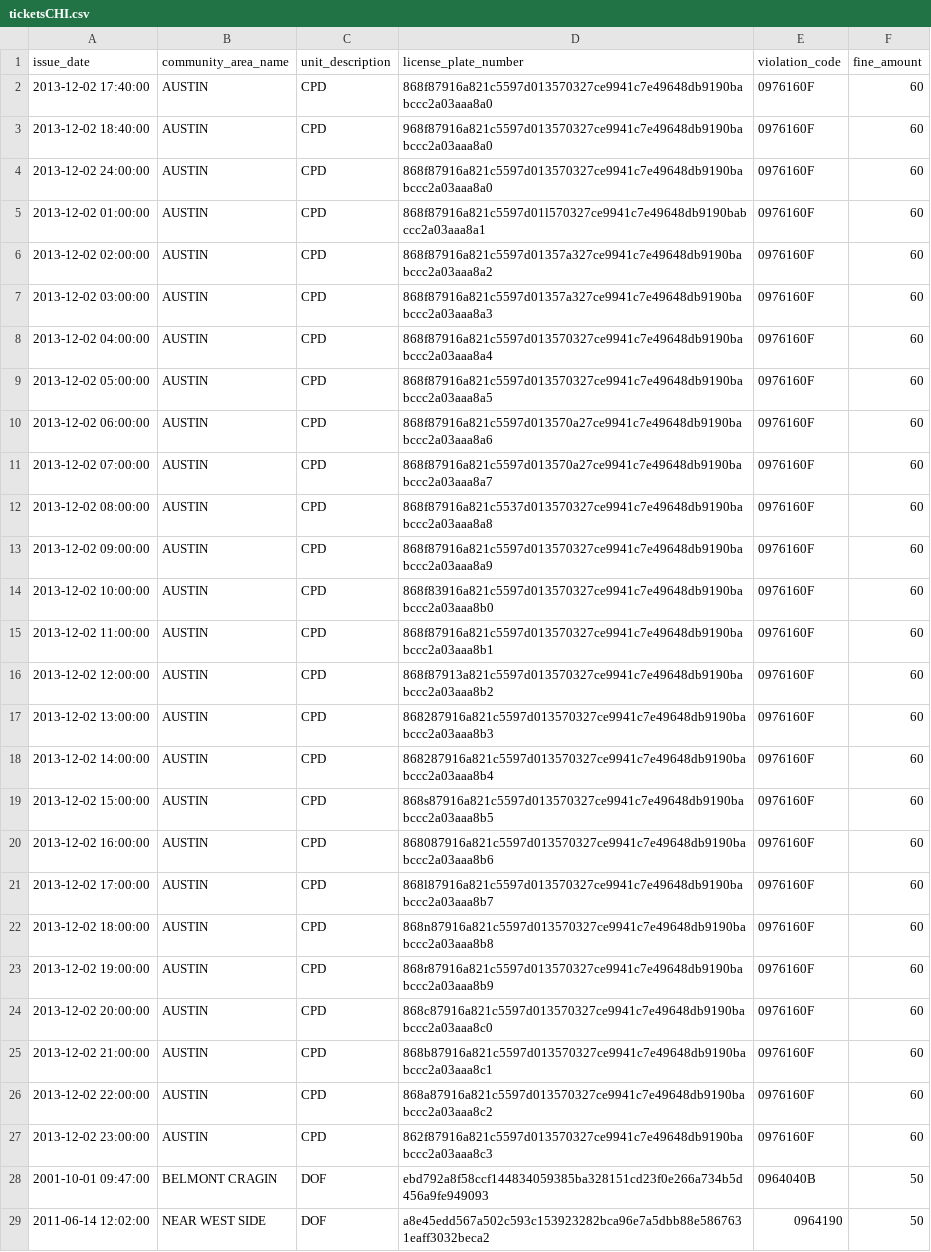
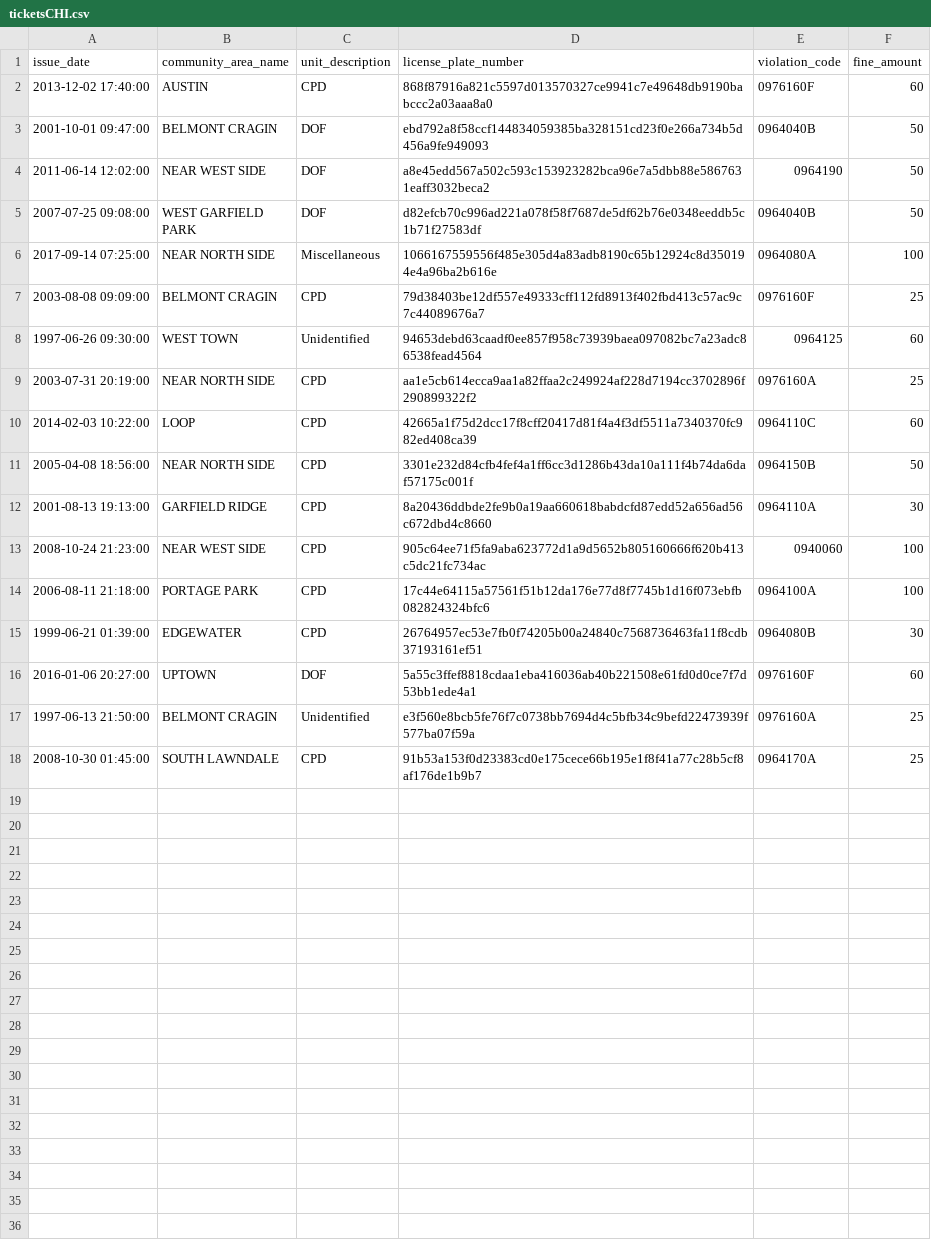
Before and after one commit to dlimachi/tp2-g5, a CSV file: resources/ticketsCHI.csv, drawn as a sheet; only a part is shown; the shorter side is filled out with more unchanged rows; the diff names each change by its address in the sheet, - before the commit and + after, or states it on an @@ line.

```diff
--- a/resources/ticketsCHI.csv
+++ b/resources/ticketsCHI.csv
-row 3: 2013-12-02 18:40:00 | AUSTIN | CPD | 968f87916a821c5597d013570327ce9941c7e49648db9190babccc2a03aaa8a0 | 0976160F | 60
-row 4: 2013-12-02 24:00:00 | AUSTIN | CPD | 868f87916a821c5597d013570327ce9941c7e49648db9190babccc2a03aaa8a0 | 0976160F | 60
-row 5: 2013-12-02 01:00:00 | AUSTIN | CPD | 868f87916a821c5597d01l570327ce9941c7e49648db9190babccc2a03aaa8a1 | 0976160F | 60
-row 6: 2013-12-02 02:00:00 | AUSTIN | CPD | 868f87916a821c5597d01357a327ce9941c7e49648db9190babccc2a03aaa8a2 | 0976160F | 60
-row 7: 2013-12-02 03:00:00 | AUSTIN | CPD | 868f87916a821c5597d01357a327ce9941c7e49648db9190babccc2a03aaa8a3 | 0976160F | 60
-row 8: 2013-12-02 04:00:00 | AUSTIN | CPD | 868f87916a821c5597d013570327ce9941c7e49648db9190babccc2a03aaa8a4 | 0976160F | 60
-row 9: 2013-12-02 05:00:00 | AUSTIN | CPD | 868f87916a821c5597d013570327ce9941c7e49648db9190babccc2a03aaa8a5 | 0976160F | 60
-row 10: 2013-12-02 06:00:00 | AUSTIN | CPD | 868f87916a821c5597d013570a27ce9941c7e49648db9190babccc2a03aaa8a6 | 0976160F | 60
-row 11: 2013-12-02 07:00:00 | AUSTIN | CPD | 868f87916a821c5597d013570a27ce9941c7e49648db9190babccc2a03aaa8a7 | 0976160F | 60
-row 12: 2013-12-02 08:00:00 | AUSTIN | CPD | 868f87916a821c5537d013570327ce9941c7e49648db9190babccc2a03aaa8a8 | 0976160F | 60
-row 13: 2013-12-02 09:00:00 | AUSTIN | CPD | 868f87916a821c5597d013570327ce9941c7e49648db9190babccc2a03aaa8a9 | 0976160F | 60
-row 14: 2013-12-02 10:00:00 | AUSTIN | CPD | 868f83916a821c5597d013570327ce9941c7e49648db9190babccc2a03aaa8b0 | 0976160F | 60
-row 15: 2013-12-02 11:00:00 | AUSTIN | CPD | 868f87916a821c5597d013570327ce9941c7e49648db9190babccc2a03aaa8b1 | 0976160F | 60
-row 16: 2013-12-02 12:00:00 | AUSTIN | CPD | 868f87913a821c5597d013570327ce9941c7e49648db9190babccc2a03aaa8b2 | 0976160F | 60
-row 17: 2013-12-02 13:00:00 | AUSTIN | CPD | 868287916a821c5597d013570327ce9941c7e49648db9190babccc2a03aaa8b3 | 0976160F | 60
-row 18: 2013-12-02 14:00:00 | AUSTIN | CPD | 868287916a821c5597d013570327ce9941c7e49648db9190babccc2a03aaa8b4 | 0976160F | 60
-row 19: 2013-12-02 15:00:00 | AUSTIN | CPD | 868s87916a821c5597d013570327ce9941c7e49648db9190babccc2a03aaa8b5 | 0976160F | 60
-row 20: 2013-12-02 16:00:00 | AUSTIN | CPD | 868087916a821c5597d013570327ce9941c7e49648db9190babccc2a03aaa8b6 | 0976160F | 60
-row 21: 2013-12-02 17:00:00 | AUSTIN | CPD | 868l87916a821c5597d013570327ce9941c7e49648db9190babccc2a03aaa8b7 | 0976160F | 60
-row 22: 2013-12-02 18:00:00 | AUSTIN | CPD | 868n87916a821c5597d013570327ce9941c7e49648db9190babccc2a03aaa8b8 | 0976160F | 60
-row 23: 2013-12-02 19:00:00 | AUSTIN | CPD | 868r87916a821c5597d013570327ce9941c7e49648db9190babccc2a03aaa8b9 | 0976160F | 60
-row 24: 2013-12-02 20:00:00 | AUSTIN | CPD | 868c87916a821c5597d013570327ce9941c7e49648db9190babccc2a03aaa8c0 | 0976160F | 60
-row 25: 2013-12-02 21:00:00 | AUSTIN | CPD | 868b87916a821c5597d013570327ce9941c7e49648db9190babccc2a03aaa8c1 | 0976160F | 60
-row 26: 2013-12-02 22:00:00 | AUSTIN | CPD | 868a87916a821c5597d013570327ce9941c7e49648db9190babccc2a03aaa8c2 | 0976160F | 60
-row 27: 2013-12-02 23:00:00 | AUSTIN | CPD | 862f87916a821c5597d013570327ce9941c7e49648db9190babccc2a03aaa8c3 | 0976160F | 60
```
Also changed, not shown: resources/ticketsNYC.csv, 6 other files.
